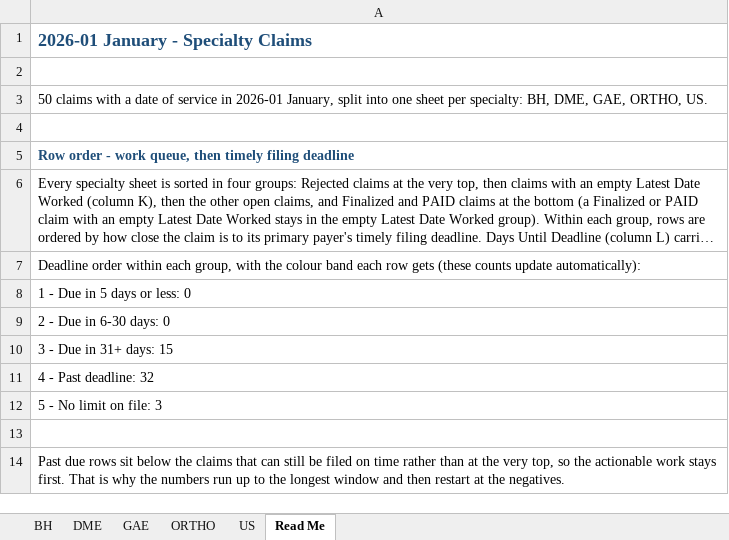
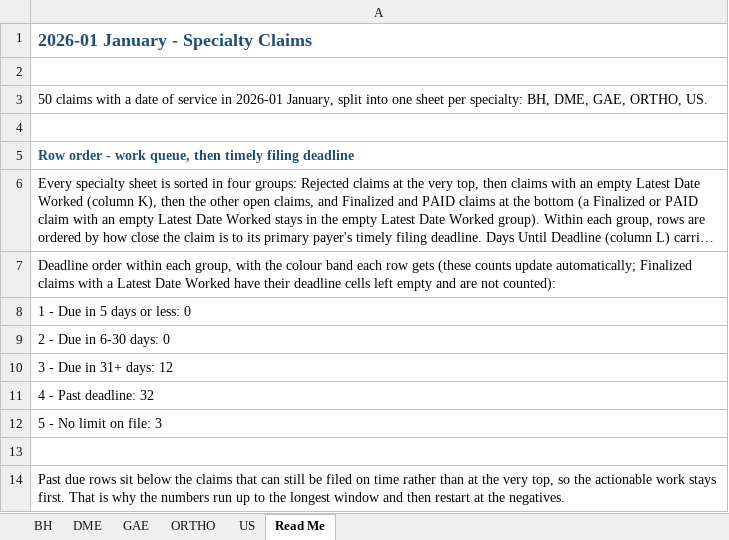
Before and after one commit to LindaMora10/SPC26S1---Draft, an Excel workbook: SPC26S1 - 01 January v2.xlsx, sheet Read Me, drawn as a sheet; only a part is shown; long unchanged cells end in …; values as stored, in another font and other column widths than the file's, no borders; conditional formats not drawn; the diff names each change by its address in the sheet, - before the commit and + after, or states it on an @@ line.

```diff
--- a/SPC26S1 - 01 January v2.xlsx (sheet Read Me)
+++ b/SPC26S1 - 01 January v2.xlsx (sheet Read Me)
-A7: …counts update automatically):
+A7: …counts update automatically; Finalized claims with a Latest Date Worked have their deadline cells left empty and are not counted):
-A10: 3 - Due in 31+ days: 15
+A10: 3 - Due in 31+ days: 12
```
Also changed, not shown: sheet DME, formulas that keep their value, hidden cells, SPC26S1 - 00 Master v2.xlsx, SPC26S1 - 03 March v2.xlsx, 4 other files.
